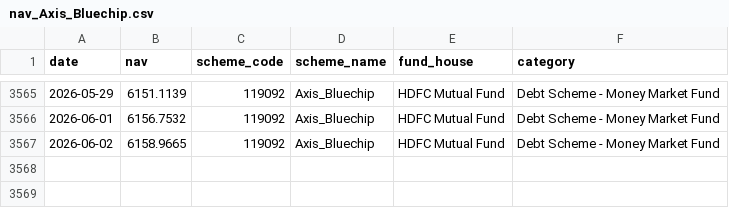
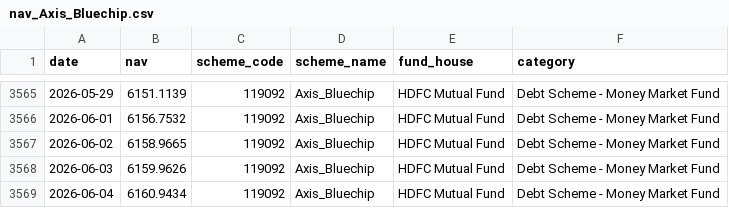
Before and after one commit to damodaransgit/blue-stock-project, a CSV file: day 1/data/raw/nav_Axis_Bluechip.csv (was data/raw/nav_Axis_Bluechip.csv), drawn as a sheet; only a part is shown, gaps mark what is left out; the diff names each change by its address in the sheet, - before the commit and + after, or states it on an @@ line.

```diff
--- a/data/raw/nav_Axis_Bluechip.csv
+++ b/day 1/data/raw/nav_Axis_Bluechip.csv
+row 3568: 2026-06-03 | 6159.9626 | 119092 | Axis_Bluechip | HDFC Mutual Fund | Debt Scheme - Money Market Fund
+row 3569: 2026-06-04 | 6160.9434 | 119092 | Axis_Bluechip | HDFC Mutual Fund | Debt Scheme - Money Market Fund
```
Also changed, not shown: day 1/data/raw/nav_HDFC_Top_100.csv, day 1/data/raw/nav_ICICI_Bluechip.csv, 12 other files.
